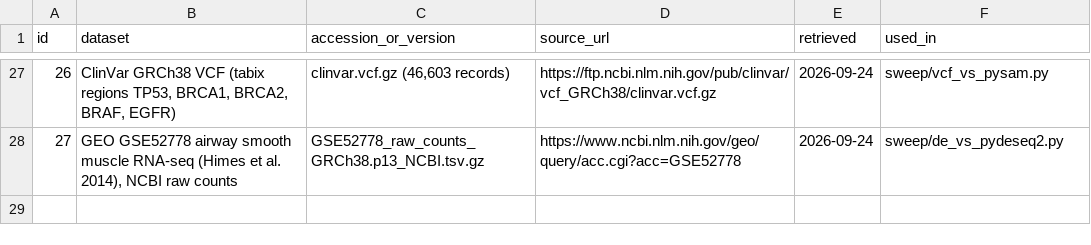
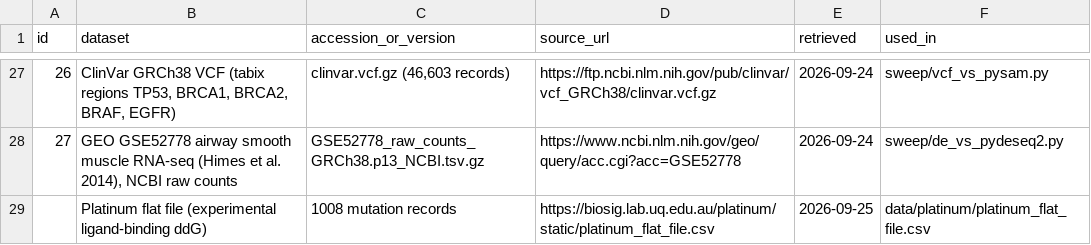
Before and after one commit to uditakankananonononono/mega27-01-sugarcode-realdata-validation, a TSV file: manifests/datasets.tsv, drawn as a sheet; only a part is shown, gaps mark what is left out; the diff names each change by its address in the sheet, - before the commit and + after, or states it on an @@ line.

```diff
--- a/manifests/datasets.tsv
+++ b/manifests/datasets.tsv
+row 29:  | Platinum flat file (experimental ligand-binding ddG) | 1008 mutation records | https://biosig.lab.uq.edu.au/platinum/static/platinum_flat_file.csv | 2026-09-25 | data/platinum/platinum_flat_file.csv
```
Also changed, not shown: manifests/accessions.tsv, manifests/module_inventory.tsv, 51 other files.
